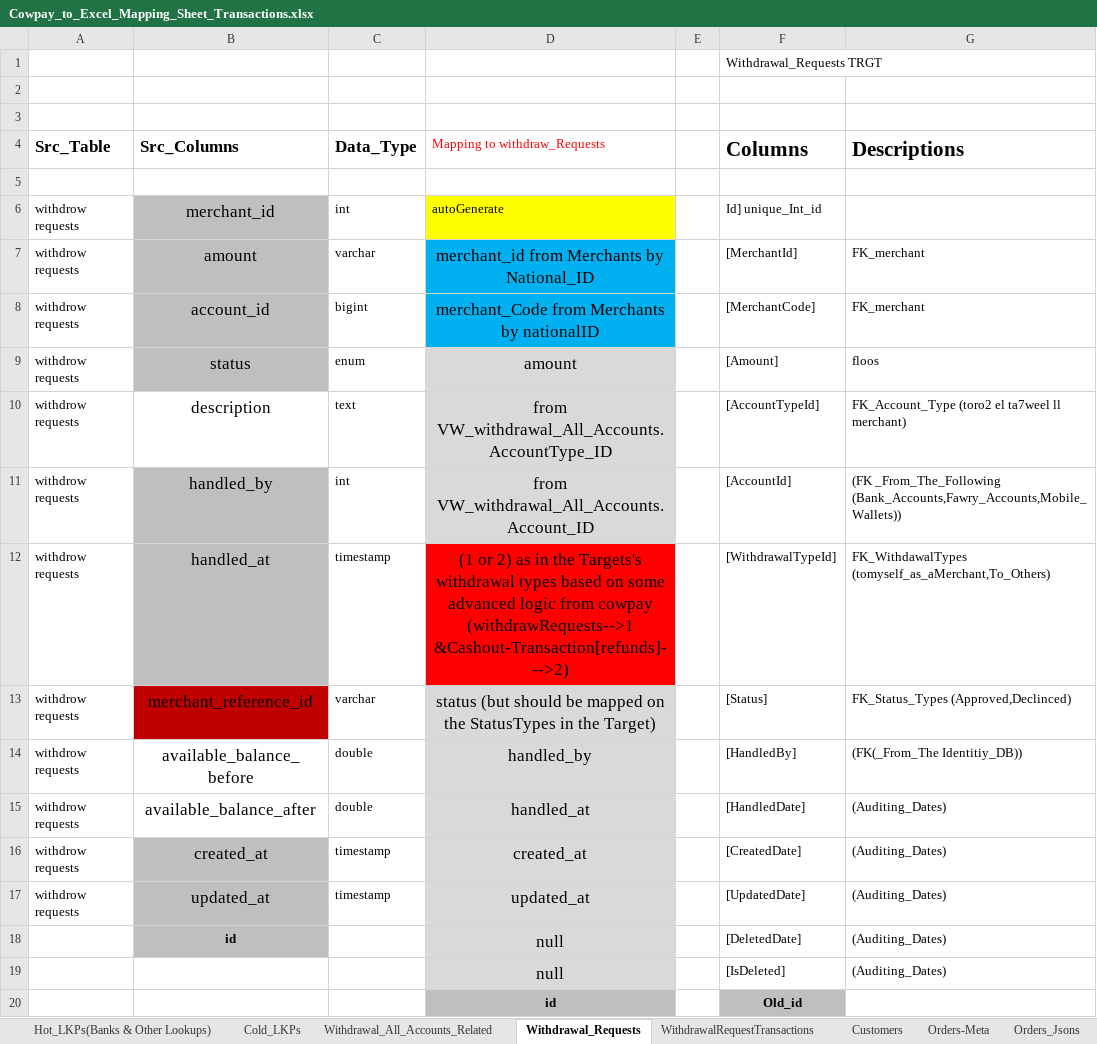
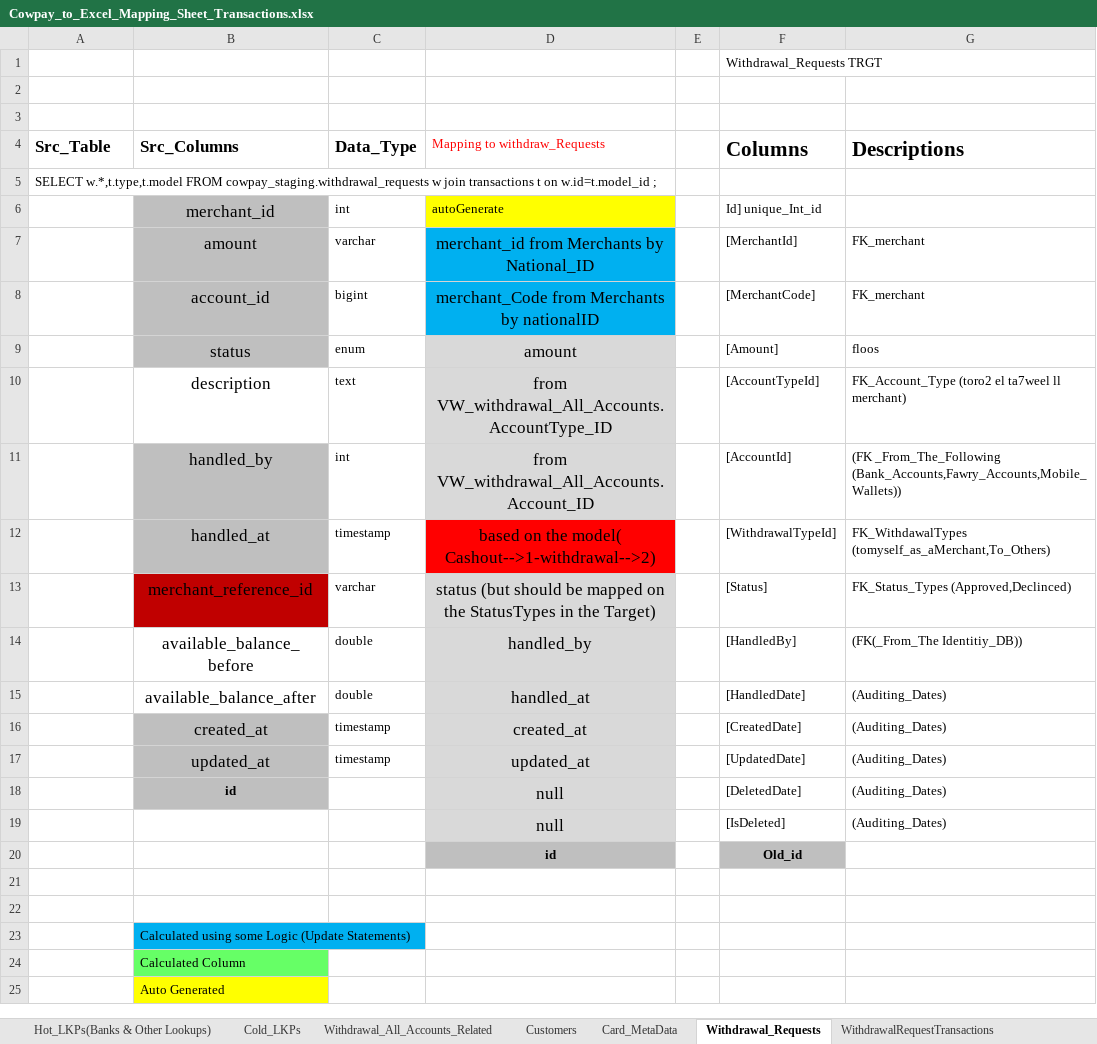
Before and after one commit to heshamh96/CowPay_Migration, an Excel workbook: All_Migration_Mapping_Sheets/Cowpay_to_Excel_Mapping_Sheet_Transactions.xlsx, sheet Withdrawal_Requests, drawn as a sheet; only a part is shown; the shorter side is filled out with more unchanged rows; values as stored, in another font and other column widths than the file's, no borders; the diff names each change by its address in the sheet, - before the commit and + after, or states it on an @@ line.

Commit message:
H- Finished OrderTransactions on only 3 tables Left & Added All The Production Hot LKPs to LKPs_DB in SSIS

```diff
--- a/All_Migration_Mapping_Sheets/Cowpay_to_Excel_Mapping_Sheet_Transactions.xlsx (sheet Withdrawal_Requests)
+++ b/All_Migration_Mapping_Sheets/Cowpay_to_Excel_Mapping_Sheet_Transactions.xlsx (sheet Withdrawal_Requests)
+sheet tab: Card_MetaData
@@ sheet tab order changed: Hot_LKPs(Banks & Other Lookups) | Cold_LKPs | Withdrawal_All_Accounts_Related | Customers | Card_MetaData | Withdrawal_Requests | WithdrawalRequestTransactions @@
-A5 (Src_Table): (empty)
+A5 (Src_Table): SELECT w.*,t.type,t.model FROM cowpay_staging.withdrawal_requests w join transactions t on w.id=t.model_id ;
-A6:A17 (Src_Table): withdrow requests
+A6:A17 (Src_Table): (empty)
-D12 (Mapping to withdraw_Requests): (1 or 2) as in the Targets's withdrawal types based on some advanced logic from cowpay (withdrawRequests-->1 &Cashout-Transaction[refunds]--->2)
+D12 (Mapping to withdraw_Requests): based on the model( Cashout-->1-withdrawal-->2)
```
Also changed, not shown: sheet OrderTransactions, sheet Hot_LKPs(Banks & Other Lookups), sheet WithdrawalRequestTransactions, sheet Orders-Meta, sheet Cold_LKPs, other sheet tabs, 9 other files.
